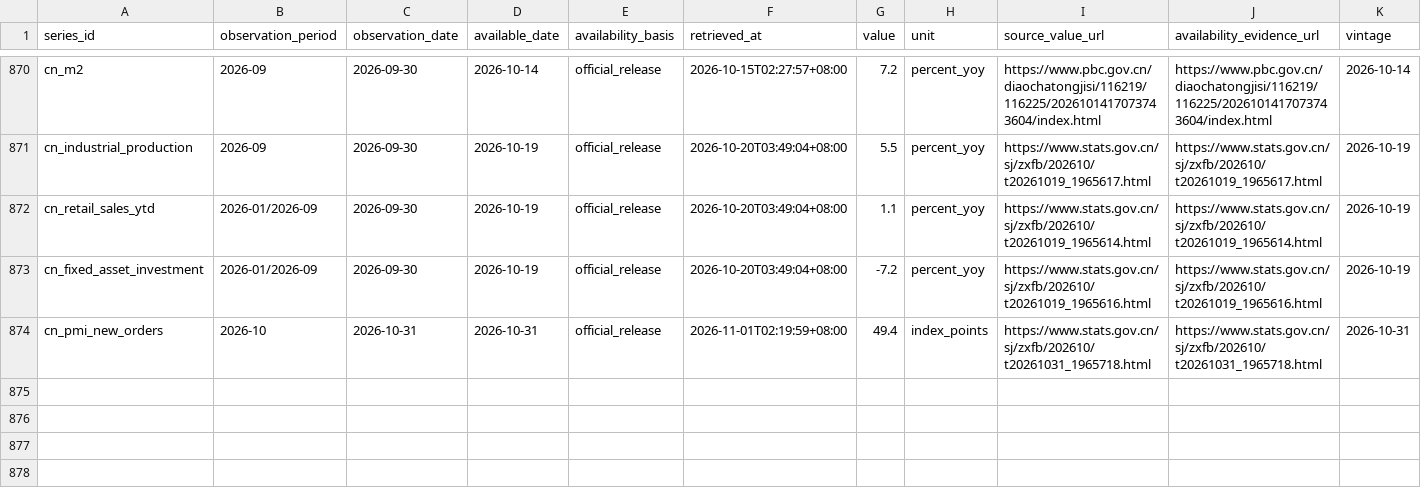
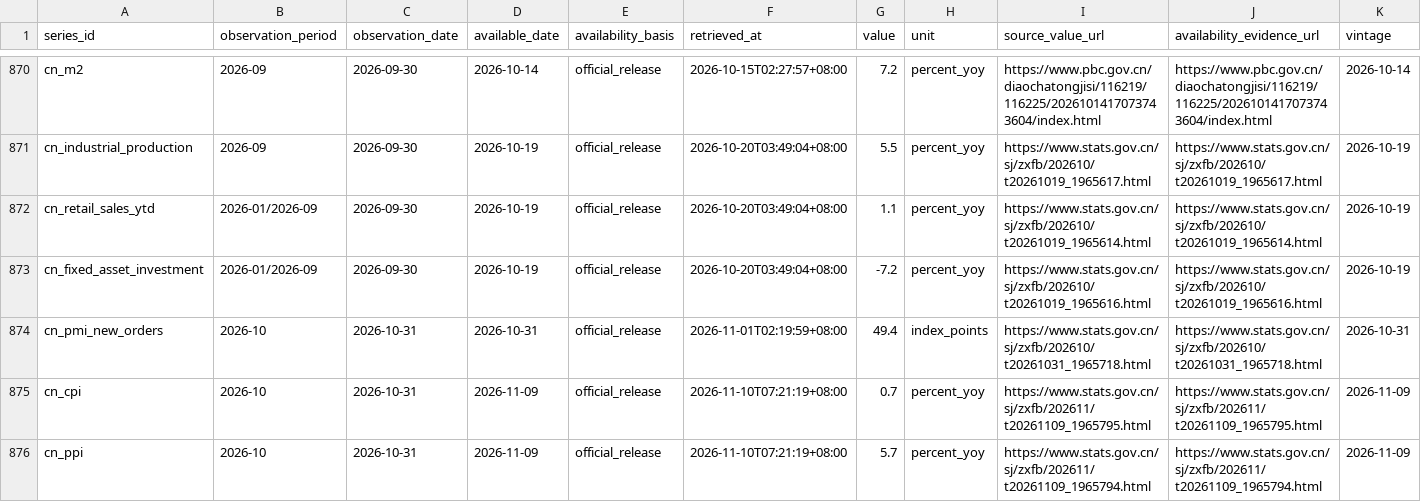
Before and after one commit to lava-chen/macro-regime-quant, a CSV file: data/raw/china/china_macro_snapshots.csv, drawn as a sheet; only a part is shown, gaps mark what is left out; rows hold the shown columns only; the diff names each change by its address in the sheet, - before the commit and + after, or states it on an @@ line.

```diff
--- a/data/raw/china/china_macro_snapshots.csv
+++ b/data/raw/china/china_macro_snapshots.csv
+row 875: cn_cpi | 2026-10 | 2026-10-31 | 2026-11-09 | official_release | 2026-11-10T07:21:19+08:00 | 0.7 | percent_yoy | https://www.stats.gov.cn/sj/zxfb/202611/t20261109_1965795.html | https://www.stats.gov.cn/sj/zxfb/202611/t20261109_1965795.html | 2026-11-09
+row 876: cn_ppi | 2026-10 | 2026-10-31 | 2026-11-09 | official_release | 2026-11-10T07:21:19+08:00 | 5.7 | percent_yoy | https://www.stats.gov.cn/sj/zxfb/202611/t20261109_1965794.html | https://www.stats.gov.cn/sj/zxfb/202611/t20261109_1965794.html | 2026-11-09
```
Also changed, not shown: 5 other files.
